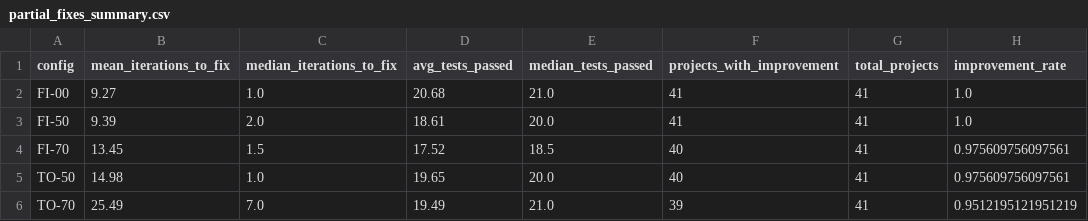
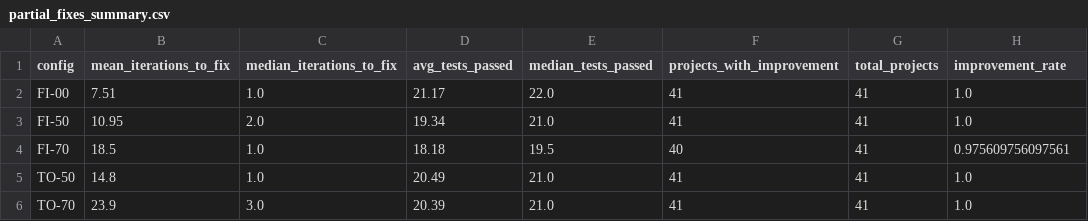
Before and after one commit to bauer-s/ma-replication-package, a CSV file: results/raw_data/partial_fixes_summary.csv, drawn as a sheet.

Commit message:
final results

```diff
--- a/results/raw_data/partial_fixes_summary.csv
+++ b/results/raw_data/partial_fixes_summary.csv
@@ -1,6 +1,6 @@
 config,mean_iterations_to_fix,median_iterations_to_fix,avg_tests_passed,median_tests_passed,projects_with_improvement,total_projects,improvement_rate
-FI-00,9.27,1.0,20.68,21.0,41,41,1.0
-FI-50,9.39,2.0,18.61,20.0,41,41,1.0
-FI-70,13.45,1.5,17.52,18.5,40,41,0.975609756097561
-TO-50,14.98,1.0,19.65,20.0,40,41,0.975609756097561
-TO-70,25.49,7.0,19.49,21.0,39,41,0.9512195121951219
+FI-00,7.51,1.0,21.17,22.0,41,41,1.0
+FI-50,10.95,2.0,19.34,21.0,41,41,1.0
+FI-70,18.5,1.0,18.18,19.5,40,41,0.975609756097561
+TO-50,14.8,1.0,20.49,21.0,41,41,1.0
+TO-70,23.9,3.0,20.39,21.0,41,41,1.0
```
Also changed, not shown: results/raw_data/partial_fixes_quality_distribution.csv, results/raw_data/partial_fixes_statistical_tests.csv, 24 other files.
